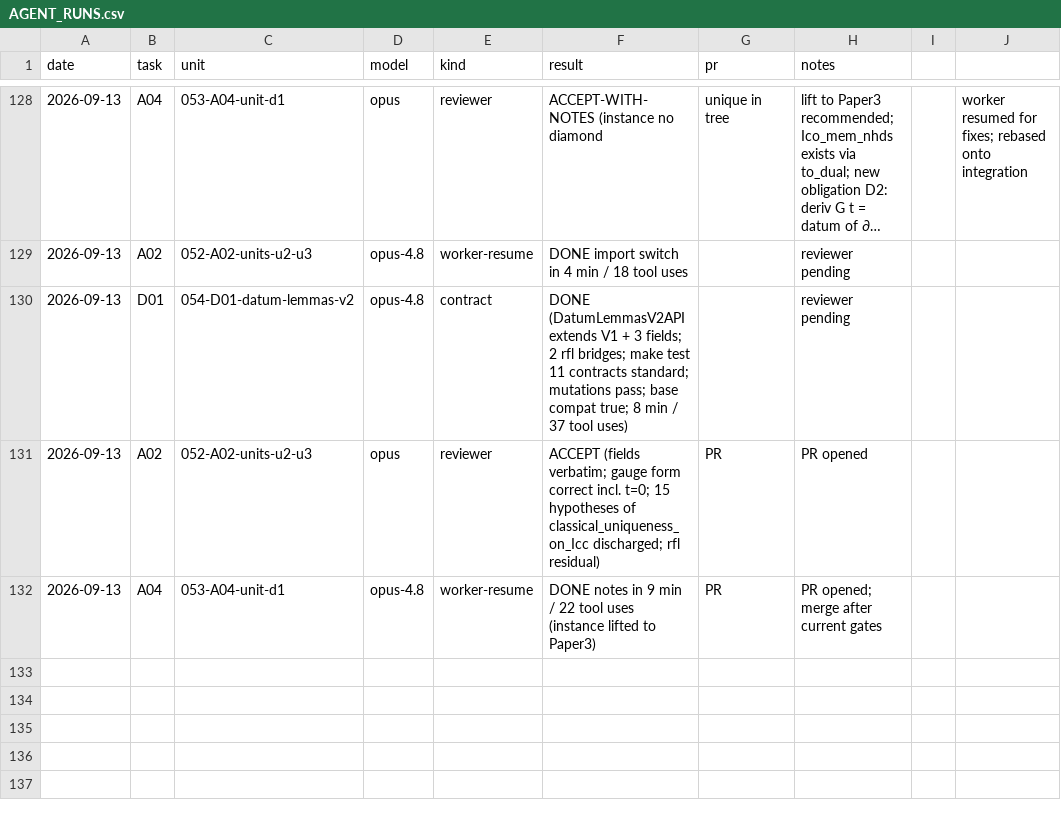
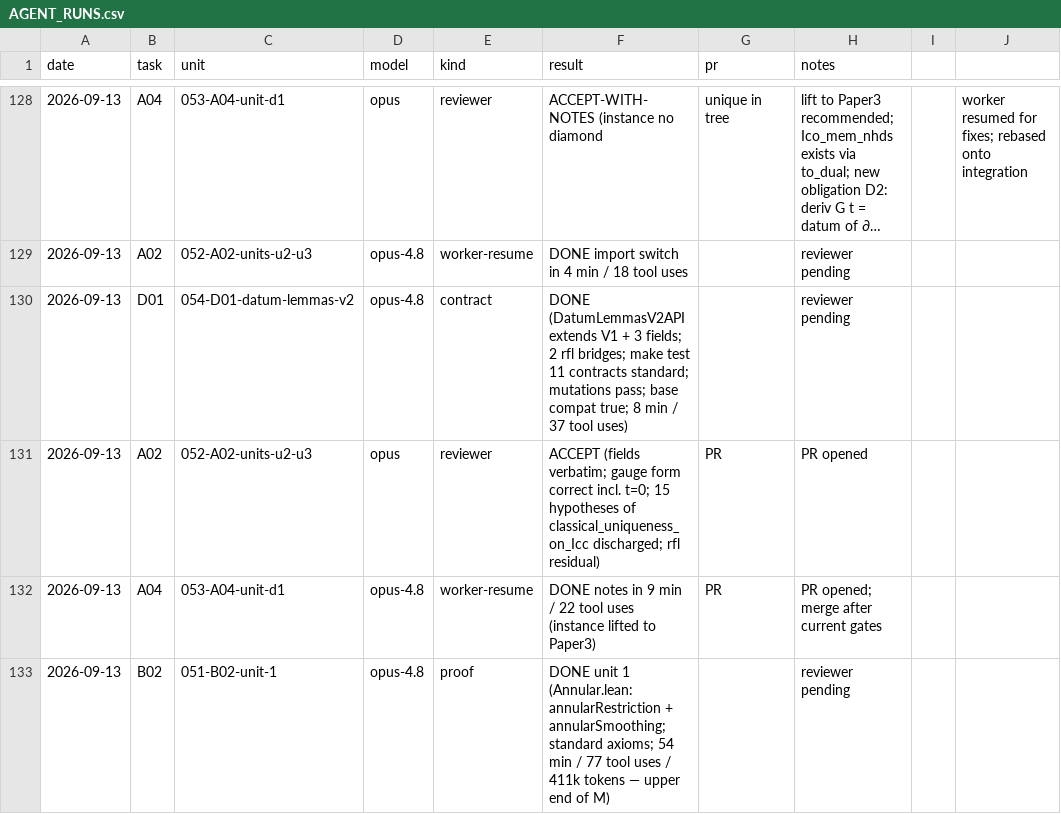
Before and after one commit to mathzhuonichi/blowup_density, a CSV file: logs/AGENT_RUNS.csv, drawn as a sheet; only a part is shown, gaps mark what is left out; long unchanged cells end in ….

```diff
--- a/logs/AGENT_RUNS.csv
+++ b/logs/AGENT_RUNS.csv
@@ -132 +132,2 @@ date,task,unit,model,kind,result,pr,notes
 2026-09-13,A04,053-A04-unit-d1,opus-4.8,worker-resume,DONE notes in 9 min / 22 tool uses (instance lifted to Paper3),PR,PR opened; merge after current gates
+2026-09-13,B02,051-B02-unit-1,opus-4.8,proof,DONE unit 1 (Annular.lean: annularRestriction + annularSmoothing; standard axioms; 54 min / 77 tool uses / 411k tokens — upper end of M),,reviewer pending
```
